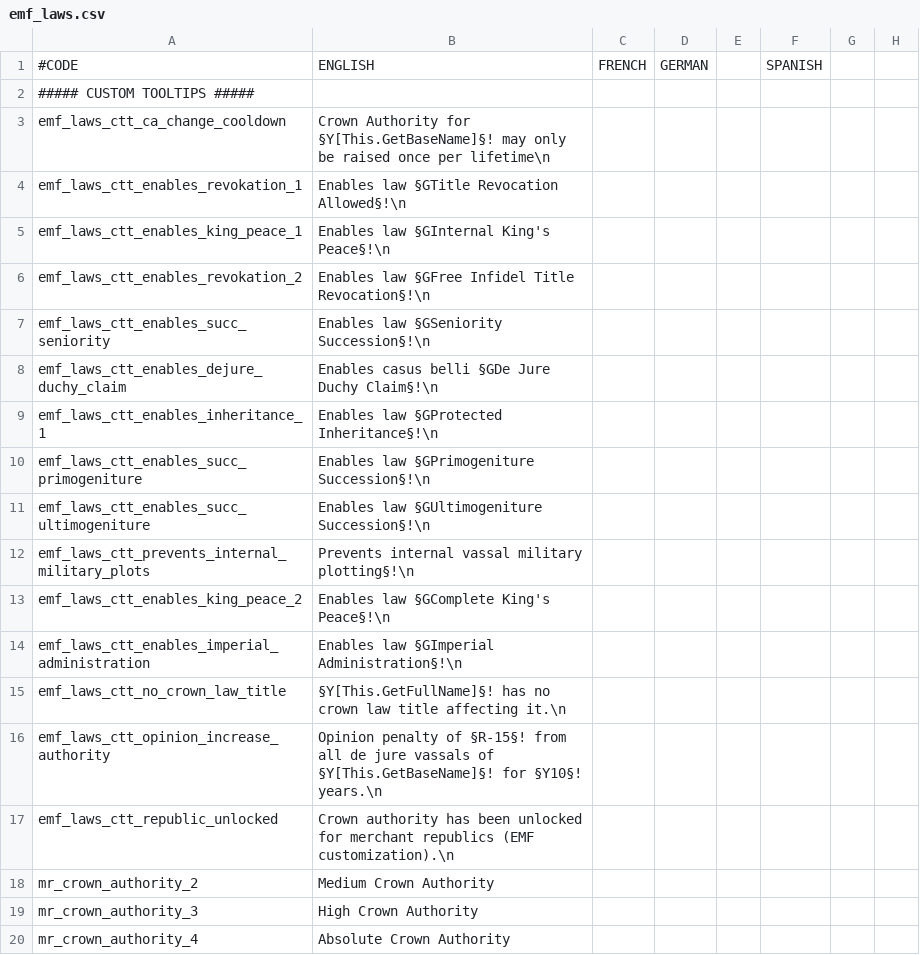
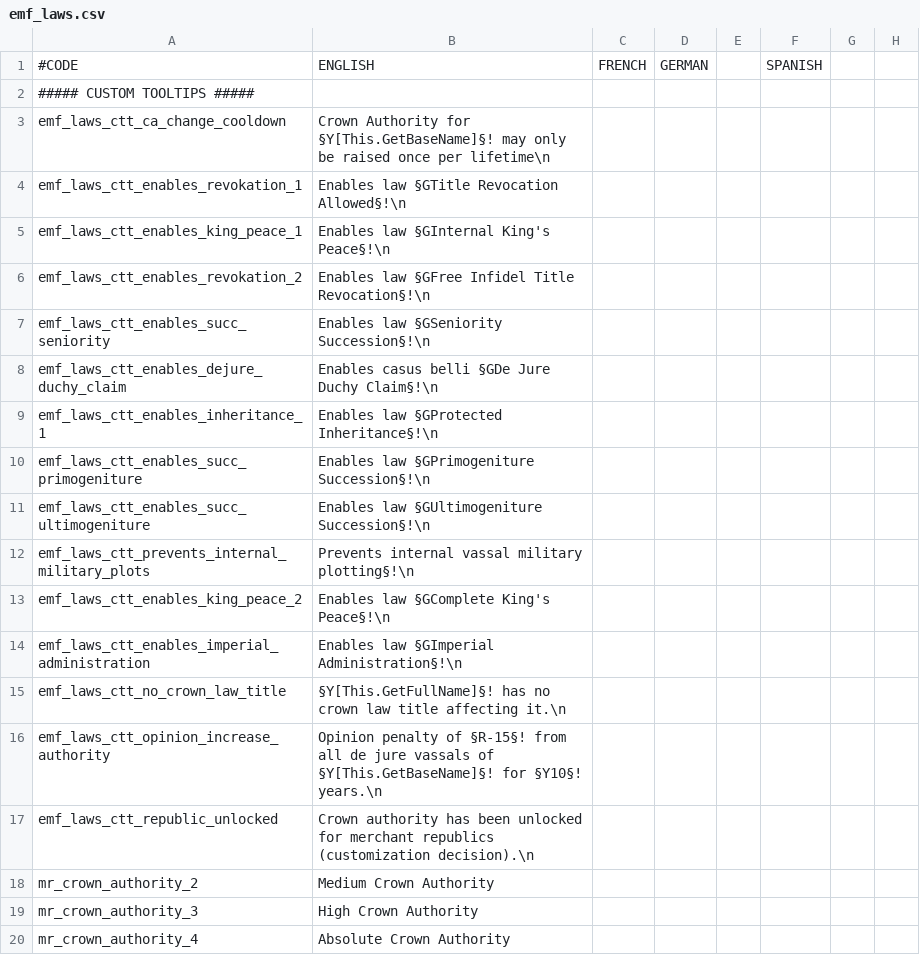
Before and after one commit to EMFTeam/EMF, a CSV file: EMF/localisation/emf_laws.csv, drawn as a sheet; only a part is shown; the diff names each change by its address in the sheet, - before the commit and + after, or states it on an @@ line.

```diff
--- a/EMF/localisation/emf_laws.csv
+++ b/EMF/localisation/emf_laws.csv
-B17: …merchant republics (EMF customization).\n
+B17: …merchant republics (customization decision).\n
```
Also changed, not shown: EMF/localisation/emf_mr.csv, 6 other files.
